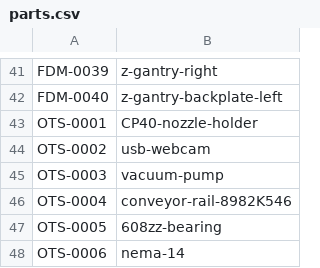
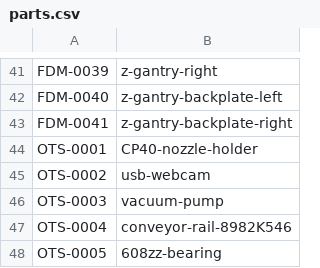
Before and after one commit to opulo-inc/lumenpnp, a CSV file: parts.csv, drawn as a sheet; only a part is shown, gaps mark what is left out; the shorter side is filled out with more unchanged rows; the diff names each change by its address in the sheet, - before the commit and + after, or states it on an @@ line.

Commit message:
Updated parts lists

```diff
--- a/parts.csv
+++ b/parts.csv
+row 43: FDM-0041 | z-gantry-backplate-right
```
Also changed, not shown: pnp/INDEX BOM - MECH.csv.
